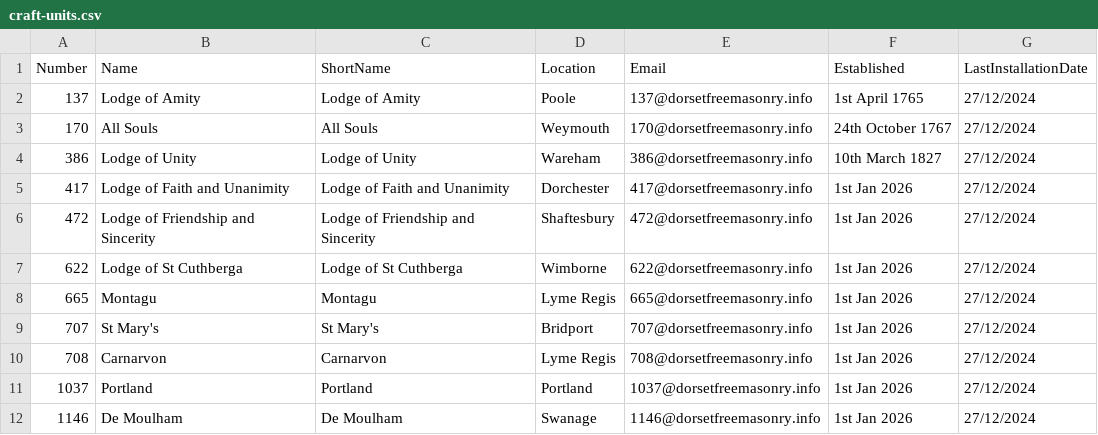
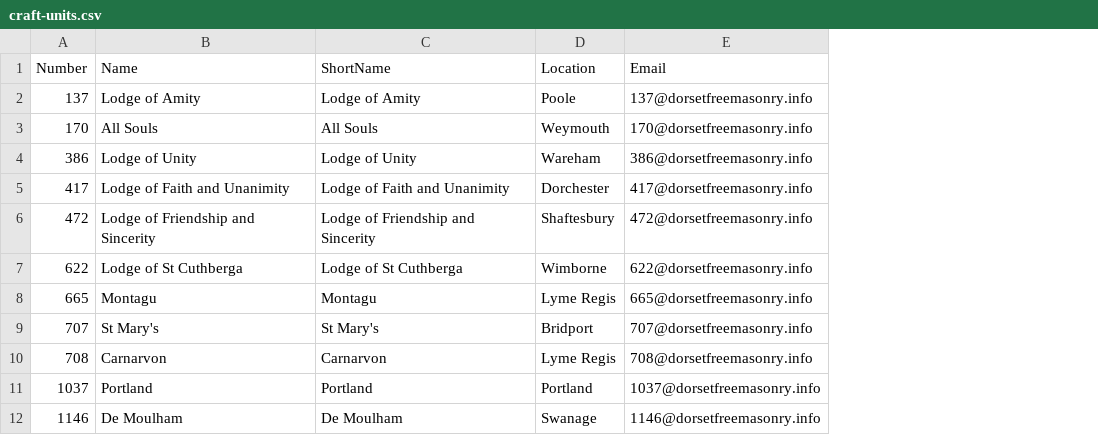
Before and after one commit to webpurity-dev/masonic-calendar, a CSV file: document/data/craft-units.csv, drawn as a sheet; only a part is shown; the diff names each change by its address in the sheet, - before the commit and + after, or states it on an @@ line.

```diff
--- a/document/data/craft-units.csv
+++ b/document/data/craft-units.csv
-column F (Established), rows 2-12: 1st April 1765 | 24th October 1767 | 10th March 1827 | 1st Jan 2026 | 1st Jan 2026 | 1st Jan 2026 | 1st Jan 2026 | 1st Jan 2026 | 1st Jan 2026 | 1st Jan 2026 | 1st Jan 2026
-column G (LastInstallationDate), rows 2-12: all 27/12/2024
```
Also changed, not shown: document/data/royalarch_units.csv, 5 other files.
